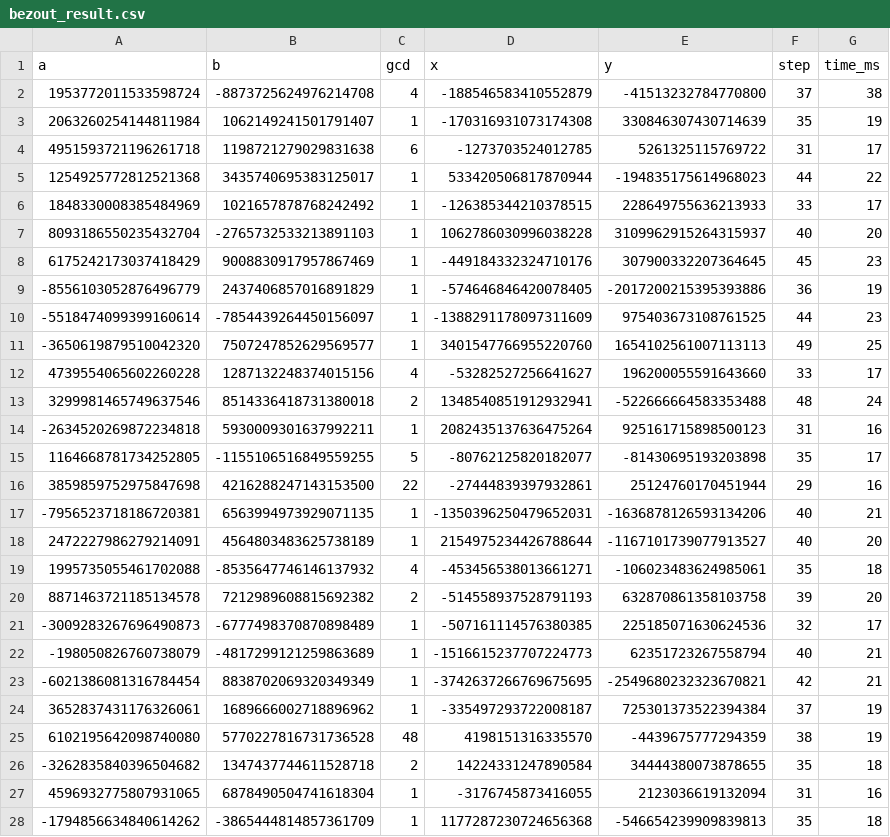
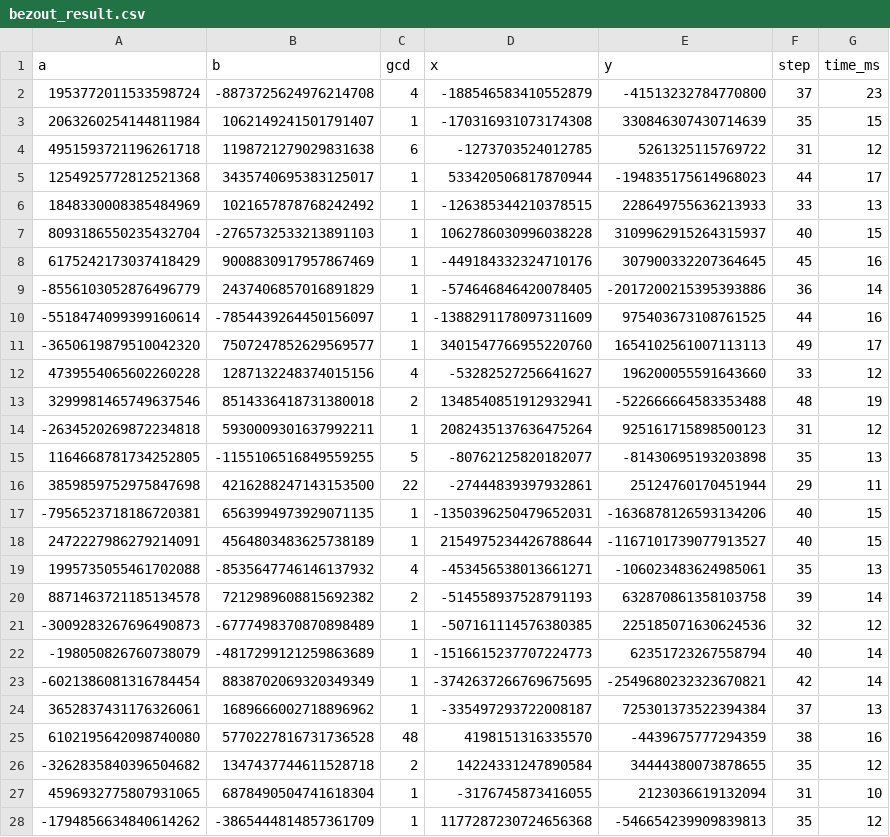
Before and after one commit to chidokun/euclidean-algorithm, a CSV file: data/bezout_result.csv, drawn as a sheet; only a part is shown; the diff covers the shown part only.

```diff
--- a/data/bezout_result.csv
+++ b/data/bezout_result.csv
@@ -1,28 +1,28 @@
 a,b,gcd,x,y,step,time_ms
-1953772011533598724,-8873725624976214708,4,-188546583410552879,-41513232784770800,37,38
-2063260254144811984,1062149241501791407,1,-170316931073174308,330846307430714639,35,19
-4951593721196261718,1198721279029831638,6,-1273703524012785,5261325115769722,31,17
-1254925772812521368,3435740695383125017,1,533420506817870944,-194835175614968023,44,22
-1848330008385484969,1021657878768242492,1,-126385344210378515,228649755636213933,33,17
-8093186550235432704,-2765732533213891103,1,1062786030996038228,3109962915264315937,40,20
-6175242173037418429,9008830917957867469,1,-449184332324710176,307900332207364645,45,23
--8556103052876496779,2437406857016891829,1,-574646846420078405,-2017200215395393886,36,19
--5518474099399160614,-7854439264450156097,1,-1388291178097311609,975403673108761525,44,23
--3650619879510042320,7507247852629569577,1,3401547766955220760,1654102561007113113,49,25
-4739554065602260228,1287132248374015156,4,-53282527256641627,196200055591643660,33,17
-3299981465749637546,8514336418731380018,2,1348540851912932941,-522666664583353488,48,24
--2634520269872234818,5930009301637992211,1,2082435137636475264,925161715898500123,31,16
-1164668781734252805,-1155106516849559255,5,-80762125820182077,-81430695193203898,35,17
-3859859752975847698,4216288247143153500,22,-27444839397932861,25124760170451944,29,16
--7956523718186720381,6563994973929071135,1,-1350396250479652031,-1636878126593134206,40,21
-2472227986279214091,4564803483625738189,1,2154975234426788644,-1167101739077913527,40,20
-1995735055461702088,-8535647746146137932,4,-453456538013661271,-106023483624985061,35,18
-8871463721185134578,7212989608815692382,2,-514558937528791193,632870861358103758,39,20
--3009283267696490873,-6777498370870898489,1,-507161114576380385,225185071630624536,32,17
--198050826760738079,-4817299121259863689,1,-1516615237707224773,62351723267558794,40,21
--6021386081316784454,8838702069320349349,1,-3742637266769675695,-2549680232323670821,42,21
-3652837431176326061,1689666002718896962,1,-335497293722008187,725301373522394384,37,19
-6102195642098740080,5770227816731736528,48,4198151316335570,-4439675777294359,38,19
--3262835840396504682,1347437744611528718,2,14224331247890584,34444380073878655,35,18
-4596932775807931065,6878490504741618304,1,-3176745873416055,2123036619132094,31,16
--1794856634840614262,-3865444814857361709,1,1177287230724656368,-546654239909839813,35,18
+1953772011533598724,-8873725624976214708,4,-188546583410552879,-41513232784770800,37,23
+2063260254144811984,1062149241501791407,1,-170316931073174308,330846307430714639,35,15
+4951593721196261718,1198721279029831638,6,-1273703524012785,5261325115769722,31,12
+1254925772812521368,3435740695383125017,1,533420506817870944,-194835175614968023,44,17
+1848330008385484969,1021657878768242492,1,-126385344210378515,228649755636213933,33,13
+8093186550235432704,-2765732533213891103,1,1062786030996038228,3109962915264315937,40,15
+6175242173037418429,9008830917957867469,1,-449184332324710176,307900332207364645,45,16
+-8556103052876496779,2437406857016891829,1,-574646846420078405,-2017200215395393886,36,14
+-5518474099399160614,-7854439264450156097,1,-1388291178097311609,975403673108761525,44,16
+-3650619879510042320,7507247852629569577,1,3401547766955220760,1654102561007113113,49,17
+4739554065602260228,1287132248374015156,4,-53282527256641627,196200055591643660,33,12
+3299981465749637546,8514336418731380018,2,1348540851912932941,-522666664583353488,48,19
+-2634520269872234818,5930009301637992211,1,2082435137636475264,925161715898500123,31,12
+1164668781734252805,-1155106516849559255,5,-80762125820182077,-81430695193203898,35,13
+3859859752975847698,4216288247143153500,22,-27444839397932861,25124760170451944,29,11
+-7956523718186720381,6563994973929071135,1,-1350396250479652031,-1636878126593134206,40,15
+2472227986279214091,4564803483625738189,1,2154975234426788644,-1167101739077913527,40,15
+1995735055461702088,-8535647746146137932,4,-453456538013661271,-106023483624985061,35,13
+8871463721185134578,7212989608815692382,2,-514558937528791193,632870861358103758,39,14
+-3009283267696490873,-6777498370870898489,1,-507161114576380385,225185071630624536,32,12
+-198050826760738079,-4817299121259863689,1,-1516615237707224773,62351723267558794,40,14
+-6021386081316784454,8838702069320349349,1,-3742637266769675695,-2549680232323670821,42,14
+3652837431176326061,1689666002718896962,1,-335497293722008187,725301373522394384,37,13
+6102195642098740080,5770227816731736528,48,4198151316335570,-4439675777294359,38,16
+-3262835840396504682,1347437744611528718,2,14224331247890584,34444380073878655,35,12
+4596932775807931065,6878490504741618304,1,-3176745873416055,2123036619132094,31,10
+-1794856634840614262,-3865444814857361709,1,1177287230724656368,-546654239909839813,35,12
```
Also changed, not shown: 73 edited cells elsewhere in this file, data/result.csv, 2 other files.
